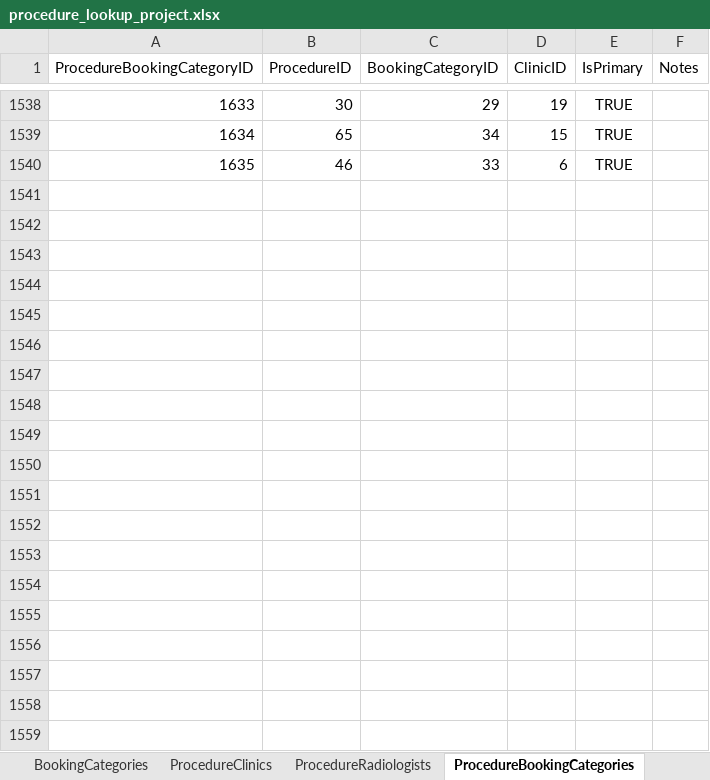
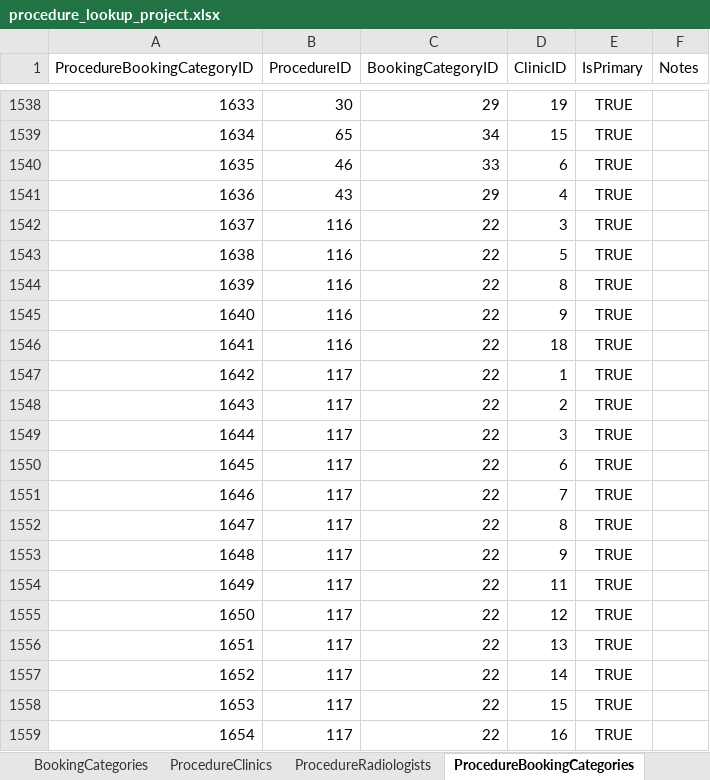
Before and after one commit to kngjms15/procedure-lookup-app, an Excel workbook: procedure_lookup_project.xlsx, sheet ProcedureBookingCategories, drawn as a sheet; only a part is shown, gaps mark what is left out; values as stored, in another font and other column widths than the file's, no borders; charts and pictures and conditional formats and table styles not drawn; the diff covers the shown part only; the diff names each change by its address in the sheet, - before the commit and + after, or states it on an @@ line.

```diff
--- a/procedure_lookup_project.xlsx (sheet ProcedureBookingCategories)
+++ b/procedure_lookup_project.xlsx (sheet ProcedureBookingCategories)
+row 1541: 1636 | 43 | 29 | 4 | TRUE
+row 1542: 1637 | 116 | 22 | 3 | TRUE
+row 1543: 1638 | 116 | 22 | 5 | TRUE
+row 1544: 1639 | 116 | 22 | 8 | TRUE
+row 1545: 1640 | 116 | 22 | 9 | TRUE
+row 1546: 1641 | 116 | 22 | 18 | TRUE
+row 1547: 1642 | 117 | 22 | 1 | TRUE
+row 1548: 1643 | 117 | 22 | 2 | TRUE
+row 1549: 1644 | 117 | 22 | 3 | TRUE
+row 1550: 1645 | 117 | 22 | 6 | TRUE
+row 1551: 1646 | 117 | 22 | 7 | TRUE
+row 1552: 1647 | 117 | 22 | 8 | TRUE
+row 1553: 1648 | 117 | 22 | 9 | TRUE
+row 1554: 1649 | 117 | 22 | 11 | TRUE
+row 1555: 1650 | 117 | 22 | 12 | TRUE
+row 1556: 1651 | 117 | 22 | 13 | TRUE
+row 1557: 1652 | 117 | 22 | 14 | TRUE
+row 1558: 1653 | 117 | 22 | 15 | TRUE
+row 1559: 1654 | 117 | 22 | 16 | TRUE
```
Also changed, not shown: 36 added rows elsewhere in this sheet, sheet ProcedureRadiologists, sheet RadiologistClinics, sheet ProcedureClinics, sheet ProcedureAliases, sheet Procedures, sheet Radiologists, hidden cells, 1 other file.
